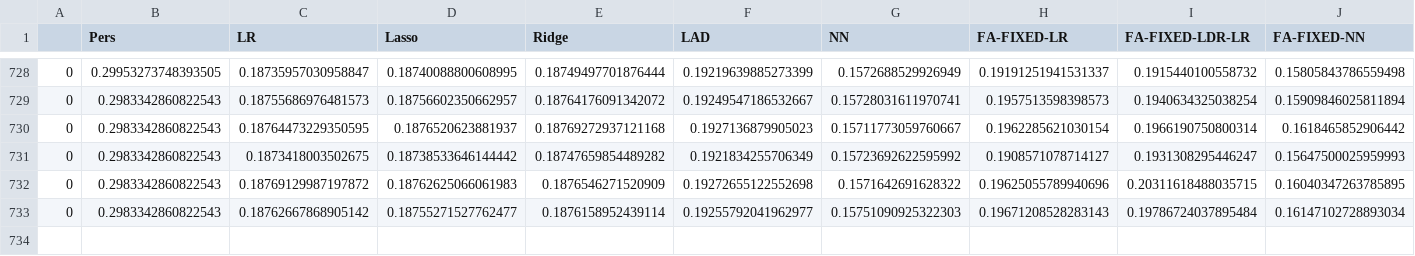
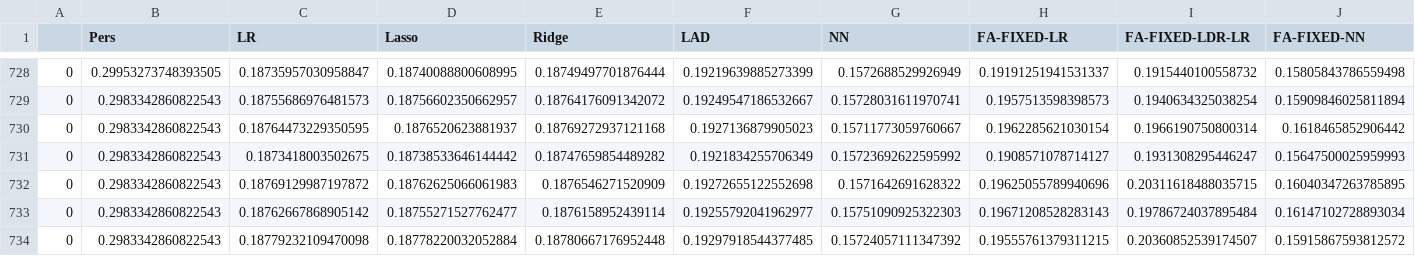
Before and after one commit to akylasstrat/wind-forecast-missing-data, a CSV file: new_results/15min_Noble Clinton_MCAR_24_steps_RMSE_results_full.csv, drawn as a sheet; only a part is shown, gaps mark what is left out; rows hold the shown columns only; the diff names each change by its address in the sheet, - before the commit and + after, or states it on an @@ line.

```diff
--- a/new_results/15min_Noble Clinton_MCAR_24_steps_RMSE_results_full.csv
+++ b/new_results/15min_Noble Clinton_MCAR_24_steps_RMSE_results_full.csv
+row 734: 0 | 0.2983342860822543 | 0.18779232109470098 | 0.18778220032052884 | 0.18780667176952448 | 0.19297918544377485 | 0.15724057111347392 | 0.19555761379311215 | 0.20360852539174507 | 0.15915867593812572
```
Also changed, not shown: new_results/15min_Noble Clinton_MCAR_24_steps_MAE_results_full.csv.
